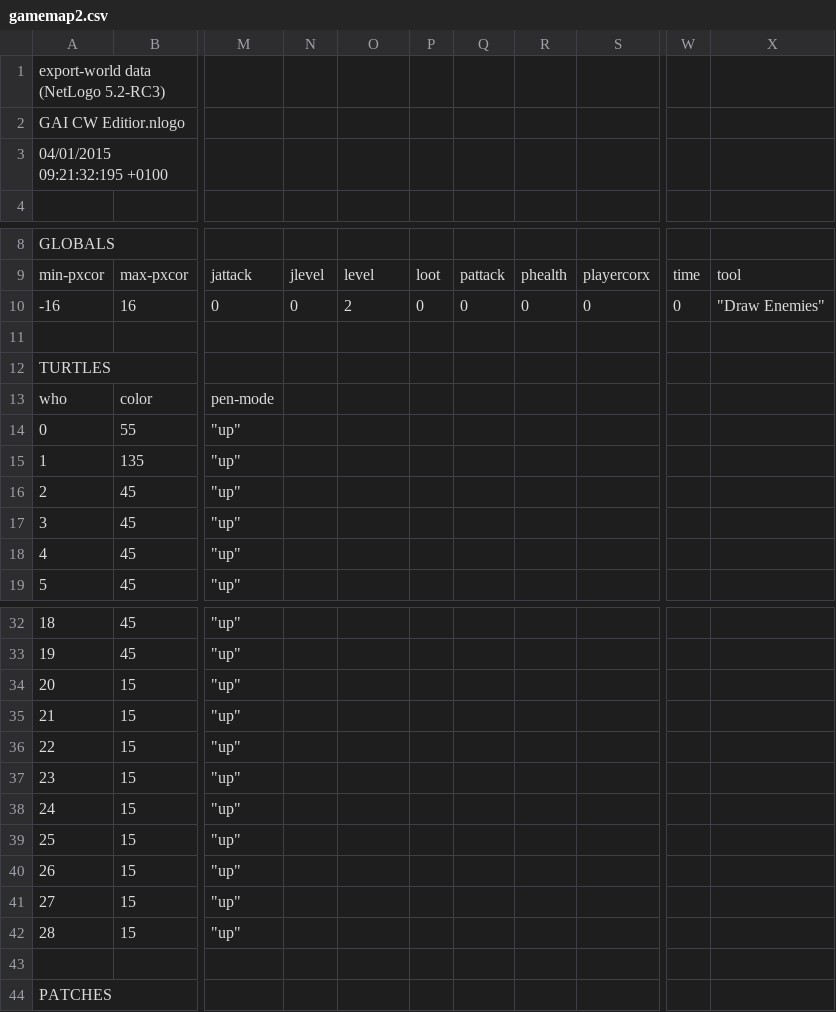
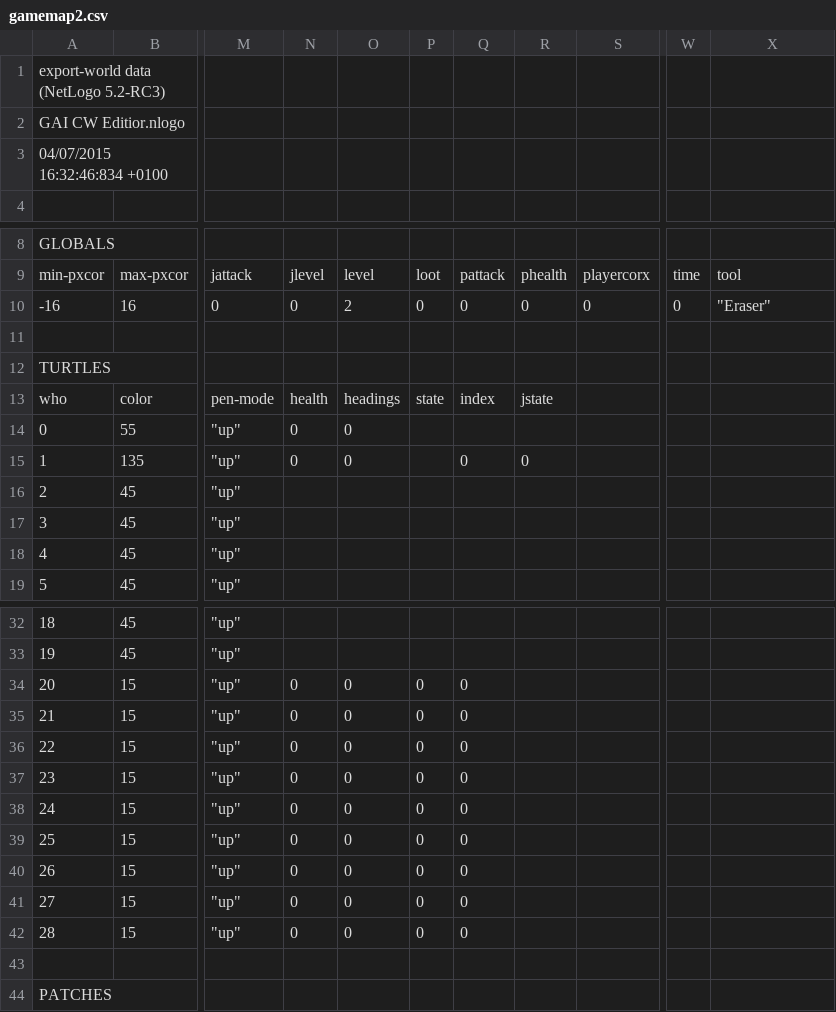
Before and after one commit to ckinne1771/GameAICoursework, a CSV file: gamemap2.csv, drawn as a sheet; only a part is shown, gaps mark what is left out; the diff names each change by its address in the sheet, - before the commit and + after, or states it on an @@ line.

```diff
--- a/gamemap2.csv
+++ b/gamemap2.csv
-A3: 04/01/2015 09:21:32:195 +0100
+A3: 04/07/2015 16:32:46:834 +0100
-X10: "Draw Enemies"
+X10: "Eraser"
-N13: (empty)
+N13: health
-O13: (empty)
+O13: headings
-P13: (empty)
+P13: state
-Q13: (empty)
+Q13: index
-R13: (empty)
+R13: jstate
-N14:N15: (empty)
+N14:N15: 0
-O14:O15: (empty)
+O14:O15: 0
-Q15: (empty)
+Q15: 0
-R15: (empty)
+R15: 0
-N34:N42: (empty)
+N34:N42: 0
-O34:O42: (empty)
+O34:O42: 0
-P34:P42: (empty)
+P34:P42: 0
-Q34:Q42: (empty)
+Q34:Q42: 0
```
Also changed, not shown: gamemap3.csv, gamemap4.csv, 1 other file.
